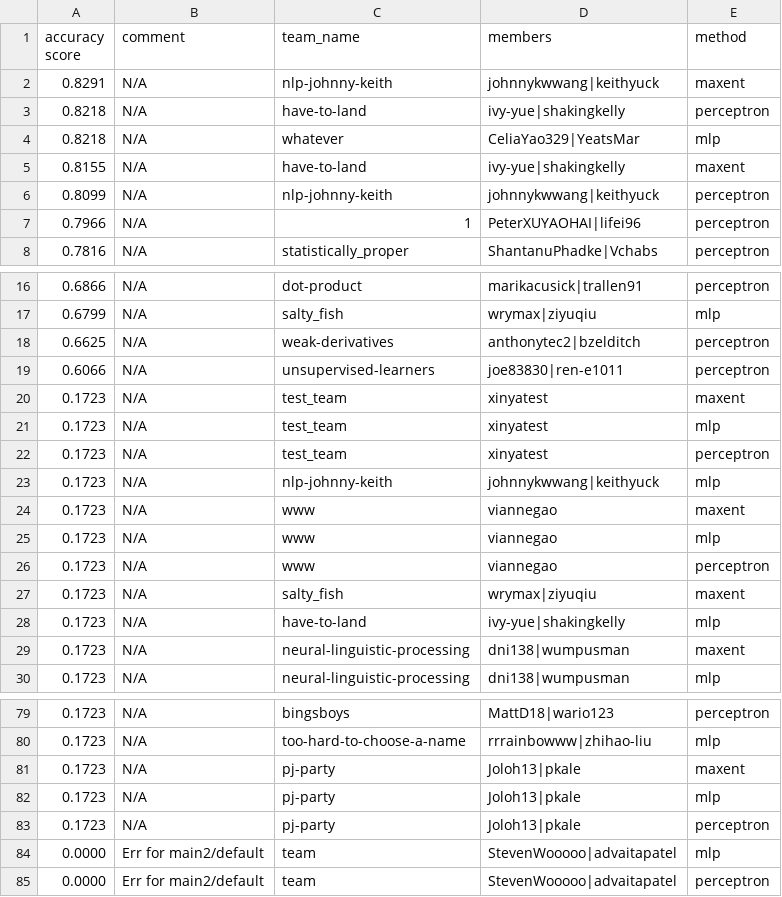
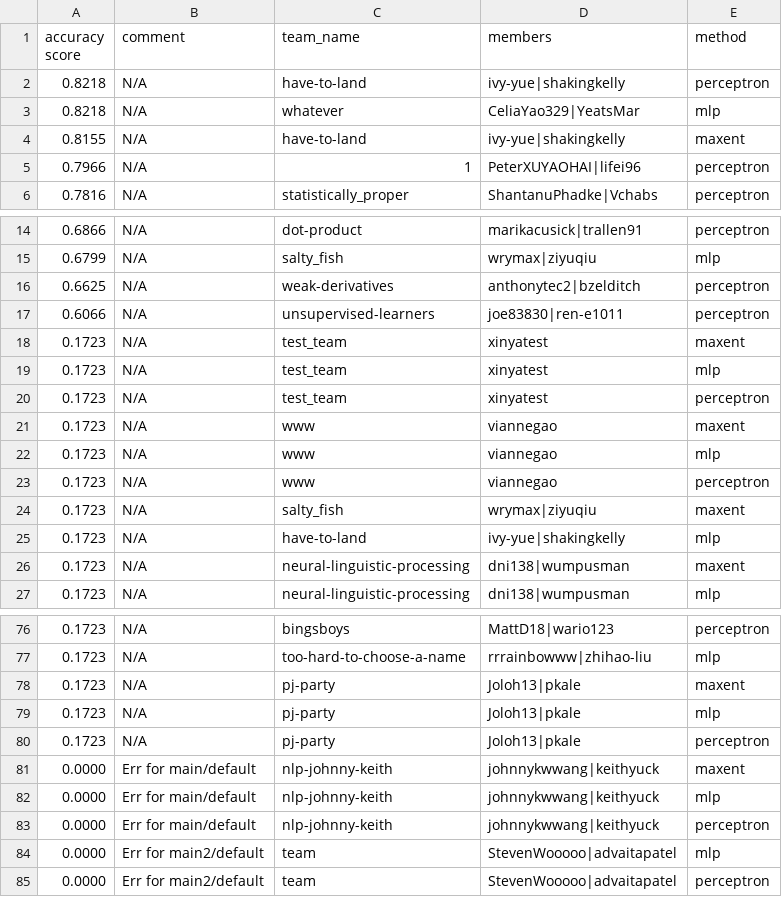
Before and after one commit to irenetung/assignment1, a CSV file: leaderboard/leaderboard_propername.csv, drawn as a sheet; only a part is shown, gaps mark what is left out.

Commit message:
cron update

```diff
--- a/leaderboard/leaderboard_propername.csv
+++ b/leaderboard/leaderboard_propername.csv
@@ -1,3 +1,2 @@
 accuracy score,comment,team_name,members,method
-0.8291,N/A,nlp-johnny-keith,johnnykwwang|keithyuck,maxent
 0.8218,N/A,have-to-land,ivy-yue|shakingkelly,perceptron
@@ -5,3 +4,2 @@ accuracy score,comment,team_name,members,method
 0.8155,N/A,have-to-land,ivy-yue|shakingkelly,maxent
-0.8099,N/A,nlp-johnny-keith,johnnykwwang|keithyuck,perceptron
 0.7966,N/A,1,PeterXUYAOHAI|lifei96,perceptron
@@ -22,3 +20,2 @@ accuracy score,comment,team_name,members,method
 0.1723,N/A,test_team,xinyatest,perceptron
-0.1723,N/A,nlp-johnny-keith,johnnykwwang|keithyuck,mlp
 0.1723,N/A,www,viannegao,maxent
@@ -83,2 +80,5 @@ accuracy score,comment,team_name,members,method
 0.1723,N/A,pj-party,Joloh13|pkale,perceptron
+0.0000,Err for main/default,nlp-johnny-keith,johnnykwwang|keithyuck,maxent
+0.0000,Err for main/default,nlp-johnny-keith,johnnykwwang|keithyuck,mlp
+0.0000,Err for main/default,nlp-johnny-keith,johnnykwwang|keithyuck,perceptron
 0.0000,Err for main2/default,team,StevenWooooo|advaitapatel,mlp
```
